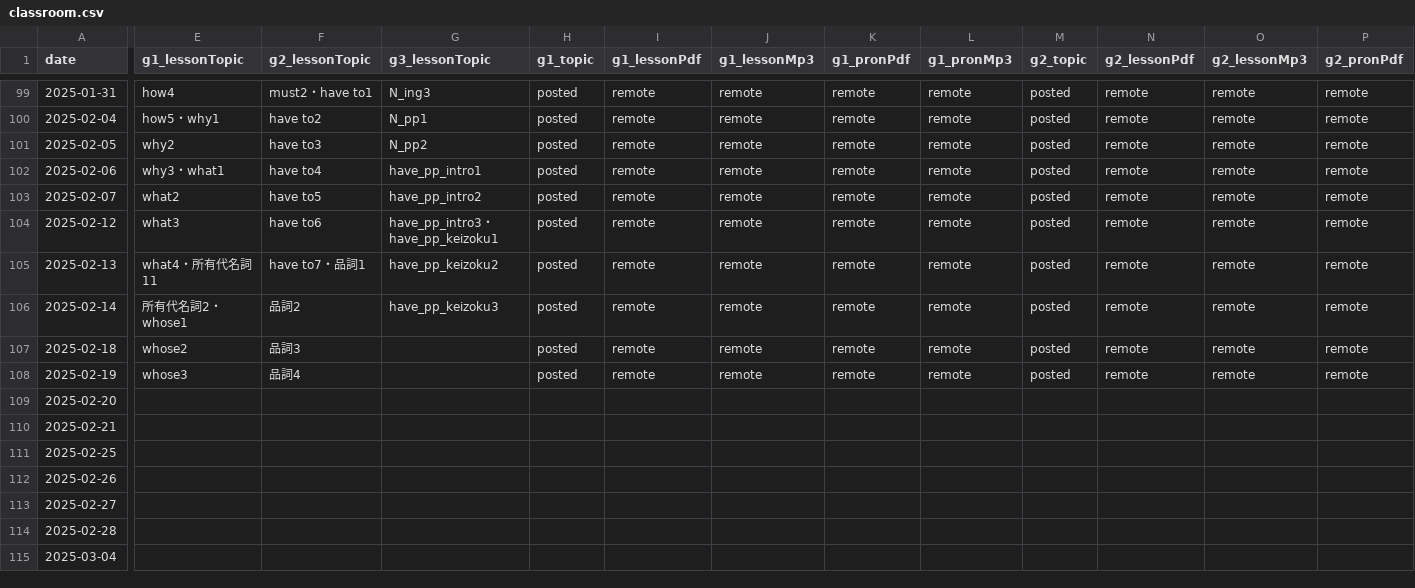
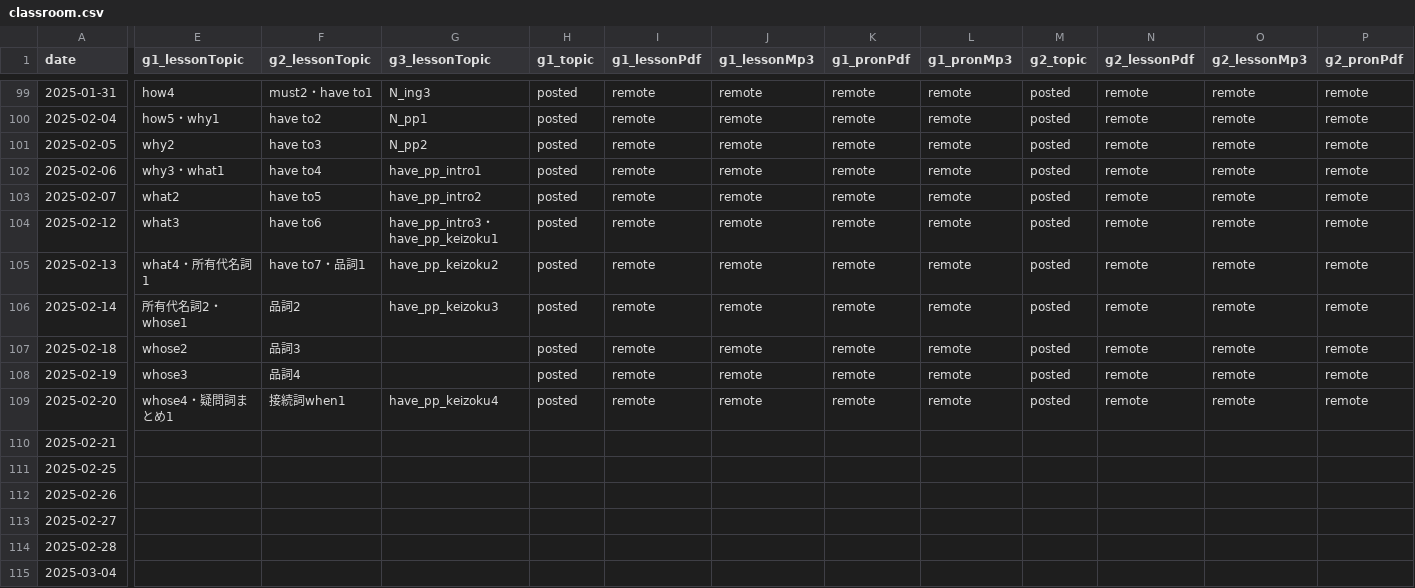
Before and after one commit to iotsuka1958/english_slides, a CSV file: classroom.csv, drawn as a sheet; only a part is shown, gaps mark what is left out; the diff covers the shown part only; the diff names each change by its address in the sheet, - before the commit and + after, or states it on an @@ line.

```diff
--- a/classroom.csv
+++ b/classroom.csv
-E105 (g1_lessonTopic): what4・所有代名詞11
+E105 (g1_lessonTopic): what4・所有代名詞1
-E109 (g1_lessonTopic): (empty)
+E109 (g1_lessonTopic): whose4・疑問詞まとめ1
-F109 (g2_lessonTopic): (empty)
+F109 (g2_lessonTopic): 接続詞when1
-G109 (g3_lessonTopic): (empty)
+G109 (g3_lessonTopic): have_pp_keizoku4
-H109 (g1_topic): (empty)
+H109 (g1_topic): posted
-I109 (g1_lessonPdf): (empty)
+I109 (g1_lessonPdf): remote
-J109 (g1_lessonMp3): (empty)
+J109 (g1_lessonMp3): remote
-K109 (g1_pronPdf): (empty)
+K109 (g1_pronPdf): remote
-L109 (g1_pronMp3): (empty)
+L109 (g1_pronMp3): remote
-M109 (g2_topic): (empty)
+M109 (g2_topic): posted
-N109 (g2_lessonPdf): (empty)
+N109 (g2_lessonPdf): remote
-O109 (g2_lessonMp3): (empty)
+O109 (g2_lessonMp3): remote
-P109 (g2_pronPdf): (empty)
+P109 (g2_pronPdf): remote
```
Also changed, not shown: 1 edited cell elsewhere in this file, work_log.csv, 7 other files.
